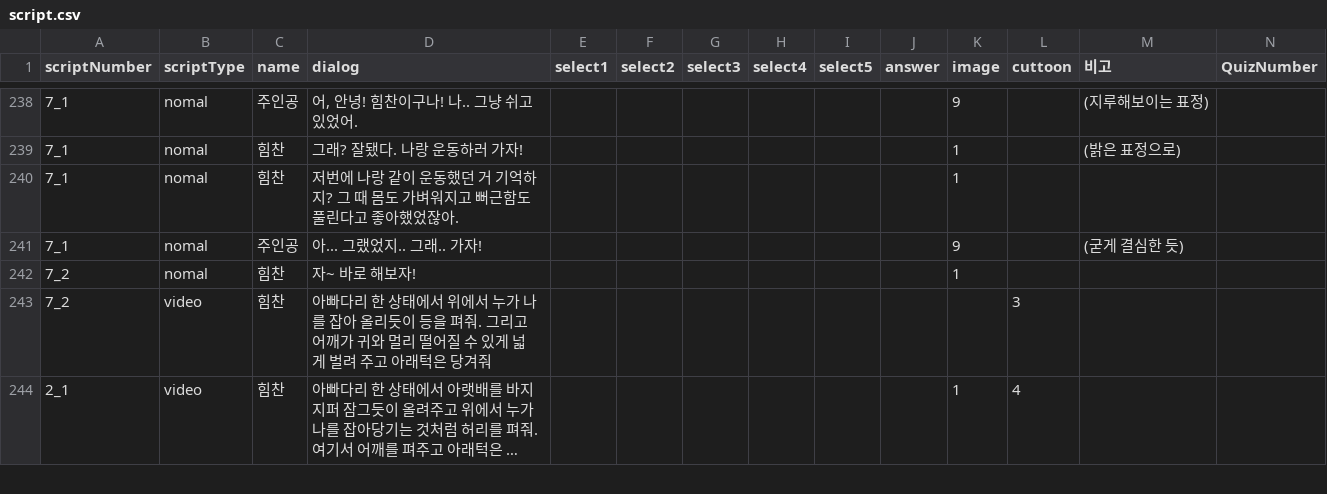
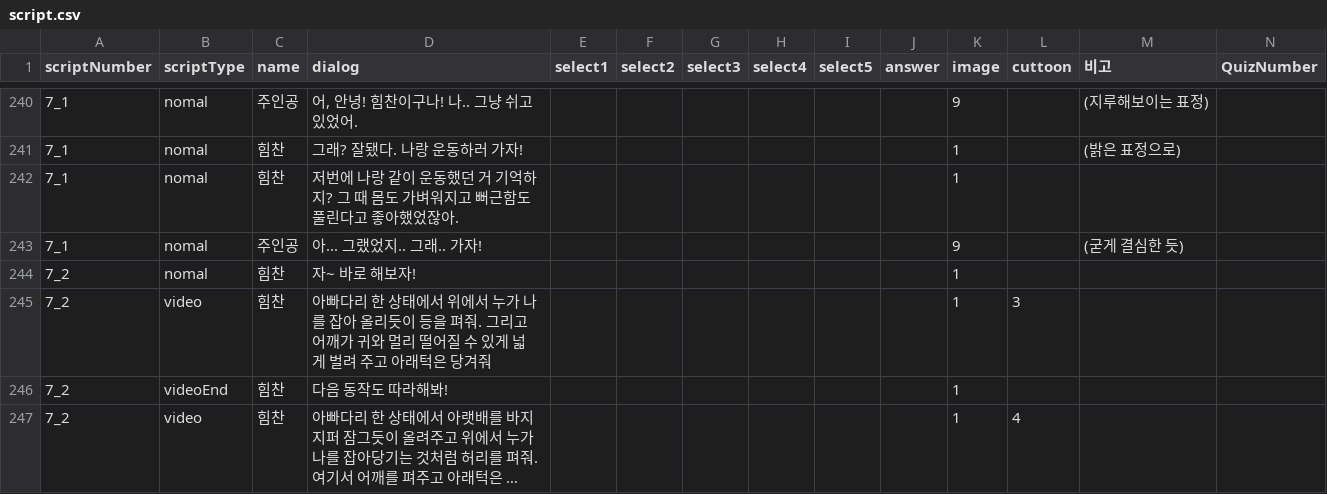
Before and after one commit to LHD-game/LoheldiGame, a CSV file: Loheldi_Project/Assets/Resources/Scripts/Quest/script.csv, drawn as a sheet; only a part is shown, gaps mark what is left out; long unchanged cells end in …; addresses are those after the commit; the diff covers the shown part only; the diff names each change by its address in the sheet, - before the commit and + after, or states it on an @@ line.

```diff
--- a/Loheldi_Project/Assets/Resources/Scripts/Quest/script.csv
+++ b/Loheldi_Project/Assets/Resources/Scripts/Quest/script.csv
-K245 (image): (empty)
+K245 (image): 1
+row 246: 7_2 | videoEnd | 힘찬 | 다음 동작도 따라해봐! |  |  |  |  |  |  | 1
-A247 (scriptNumber): 2_1
+A247 (scriptNumber): 7_2
```
Also changed, not shown: 5 added rows and 4 edited cells elsewhere in this file, 4 other files.
